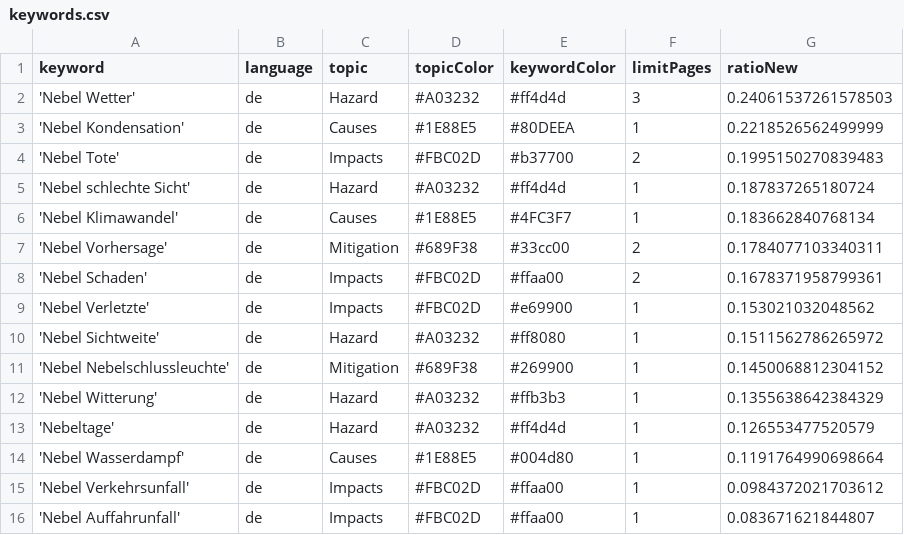
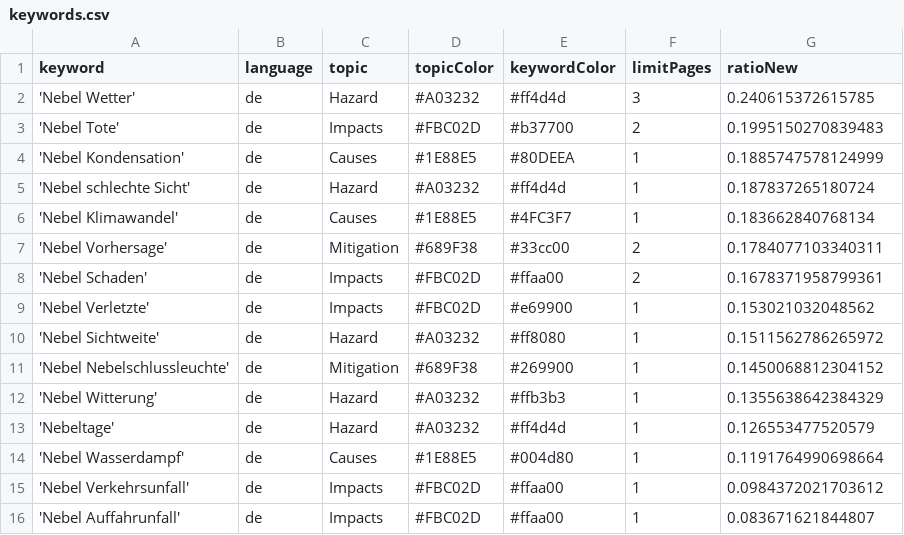
Before and after one commit to Leoniews/fogIsComing, a CSV file: keywords.csv, drawn as a sheet.

Commit message:
Commit from GitHub Actions (harvest:0.0)

```diff
--- a/keywords.csv
+++ b/keywords.csv
@@ -1,5 +1,5 @@
 keyword,language,topic,topicColor,keywordColor,limitPages,ratioNew
-'Nebel Wetter',de,Hazard,#A03232,#ff4d4d,3,0.24061537261578503
-'Nebel Kondensation',de,Causes,#1E88E5,#80DEEA,1,0.2218526562499999
+'Nebel Wetter',de,Hazard,#A03232,#ff4d4d,3,0.240615372615785
 'Nebel Tote',de,Impacts,#FBC02D,#b37700,2,0.1995150270839483
+'Nebel Kondensation',de,Causes,#1E88E5,#80DEEA,1,0.1885747578124999
 'Nebel schlechte Sicht',de,Hazard,#A03232,#ff4d4d,1,0.187837265180724
```
